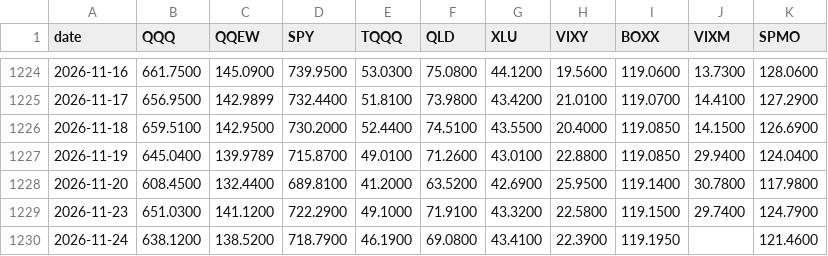
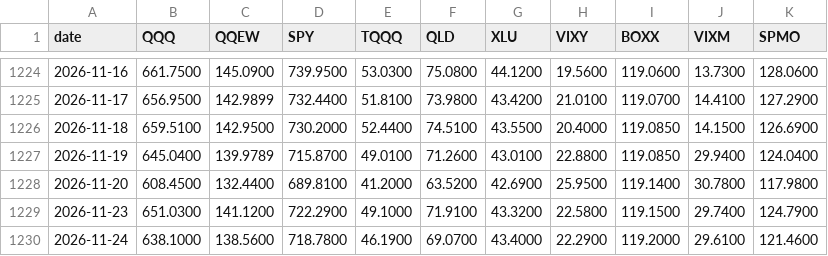
Before and after one commit to xyxyxy33e-sys/Robinhood-stock, a CSV file: data/live_closes.csv, drawn as a sheet; only a part is shown, gaps mark what is left out.

```diff
--- a/data/live_closes.csv
+++ b/data/live_closes.csv
@@ -1229,2 +1229,2 @@ date,QQQ,QQEW,SPY,TQQQ,QLD,XLU,VIXY,BOXX,VIXM,SPMO
 2026-11-23,651.0300,141.1200,722.2900,49.1000,71.9100,43.3200,22.5800,119.1500,29.7400,124.7900
-2026-11-24,638.1200,138.5200,718.7900,46.1900,69.0800,43.4100,22.3900,119.1950,,121.4600
+2026-11-24,638.1000,138.5600,718.7800,46.1900,69.0700,43.4000,22.2900,119.2000,29.6100,121.4600
```
Also changed, not shown: data/qqq_highs.csv, 2 other files.
